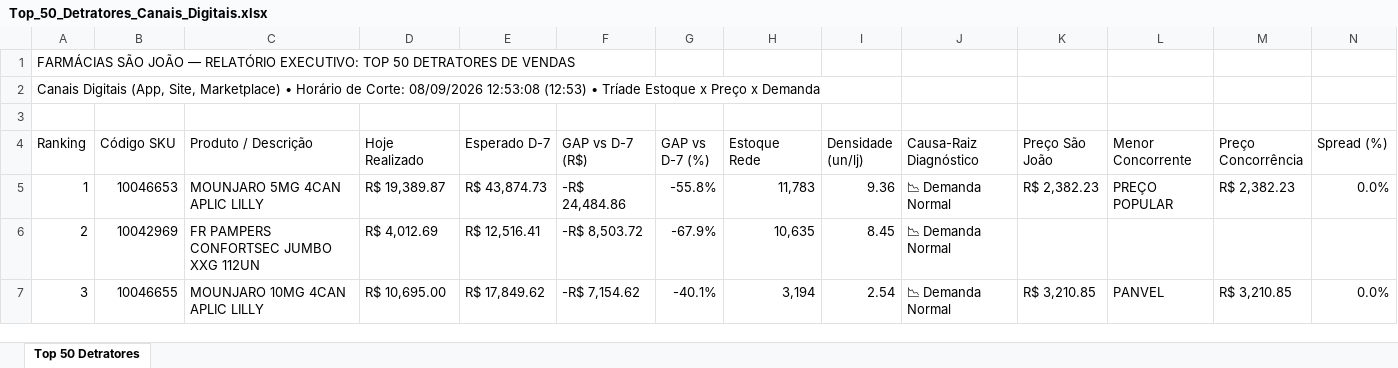
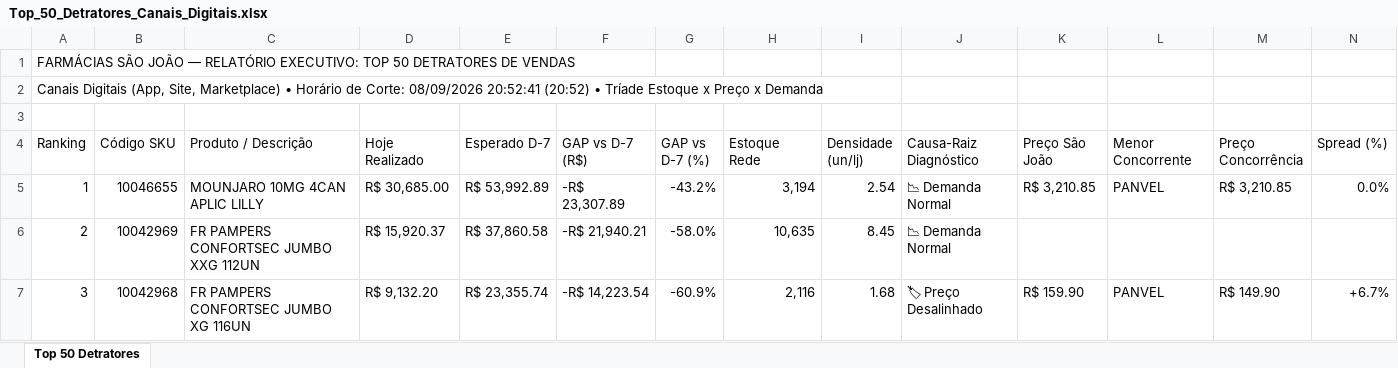
Before and after one commit to lukasg64-png/monitor-canais-digitais, an Excel workbook: data/Top_50_Detratores_Canais_Digitais.xlsx, sheet Top 50 Detratores, drawn as a sheet; only a part is shown; values as stored, in another font and other column widths than the file's, no cell formats; the diff covers the shown part only; the diff names each change by its address in the sheet, - before the commit and + after, or states it on an @@ line.

Commit message:
Auto-sync Qlik Sense Intraday (08/09/2026 21:55 - Corte 20:52)

```diff
--- a/data/Top_50_Detratores_Canais_Digitais.xlsx (sheet Top 50 Detratores)
+++ b/data/Top_50_Detratores_Canais_Digitais.xlsx (sheet Top 50 Detratores)
-A2 (Ranking): …Corte: 08/09/2026 12:53:08 (12:53) • Tríade…
+A2 (Ranking): …Corte: 08/09/2026 20:52:41 (20:52) • Tríade…
-B5 (Código SKU): 10046653
+B5 (Código SKU): 10046655
-C5 (Produto / Descrição): MOUNJARO 5MG 4CAN APLIC LILLY
+C5 (Produto / Descrição): MOUNJARO 10MG 4CAN APLIC LILLY
-D5 (Hoje Realizado): R$ 19,389.87
+D5 (Hoje Realizado): R$ 30,685.00
-E5 (Esperado D-7): R$ 43,874.73
+E5 (Esperado D-7): R$ 53,992.89
-F5 (GAP vs D-7 (R$)): -R$ 24,484.86
+F5 (GAP vs D-7 (R$)): -R$ 23,307.89
-G5 (GAP vs D-7 (%)): -55.8%
+G5 (GAP vs D-7 (%)): -43.2%
-H5 (Estoque Rede): 11,783
+H5 (Estoque Rede): 3,194
-I5 (Densidade (un/lj)): 9.36
+I5 (Densidade (un/lj)): 2.54
-K5 (Preço São João): R$ 2,382.23
+K5 (Preço São João): R$ 3,210.85
-L5 (Menor Concorrente): PREÇO POPULAR
+L5 (Menor Concorrente): PANVEL
-M5 (Preço Concorrência): R$ 2,382.23
+M5 (Preço Concorrência): R$ 3,210.85
-D6 (Hoje Realizado): R$ 4,012.69
+D6 (Hoje Realizado): R$ 15,920.37
-E6 (Esperado D-7): R$ 12,516.41
+E6 (Esperado D-7): R$ 37,860.58
-F6 (GAP vs D-7 (R$)): -R$ 8,503.72
+F6 (GAP vs D-7 (R$)): -R$ 21,940.21
-G6 (GAP vs D-7 (%)): -67.9%
+G6 (GAP vs D-7 (%)): -58.0%
-B7 (Código SKU): 10046655
+B7 (Código SKU): 10042968
-C7 (Produto / Descrição): MOUNJARO 10MG 4CAN APLIC LILLY
+C7 (Produto / Descrição): FR PAMPERS CONFORTSEC JUMBO XG 116UN
-D7 (Hoje Realizado): R$ 10,695.00
+D7 (Hoje Realizado): R$ 9,132.20
-E7 (Esperado D-7): R$ 17,849.62
+E7 (Esperado D-7): R$ 23,355.74
-F7 (GAP vs D-7 (R$)): -R$ 7,154.62
+F7 (GAP vs D-7 (R$)): -R$ 14,223.54
-G7 (GAP vs D-7 (%)): -40.1%
+G7 (GAP vs D-7 (%)): -60.9%
-H7 (Estoque Rede): 3,194
+H7 (Estoque Rede): 2,116
-I7 (Densidade (un/lj)): 2.54
+I7 (Densidade (un/lj)): 1.68
-J7 (Causa-Raiz Diagnóstico): 📉 Demanda Normal
+J7 (Causa-Raiz Diagnóstico): 🏷 Preço Desalinhado
-K7 (Preço São João): R$ 3,210.85
+K7 (Preço São João): R$ 159.90
-M7 (Preço Concorrência): R$ 3,210.85
+M7 (Preço Concorrência): R$ 149.90
-N7 (Spread (%)): 0.0%
+N7 (Spread (%)): +6.7%
```
Also changed, not shown: 603 edited cells elsewhere in this sheet, cell formats, 5 other files.
